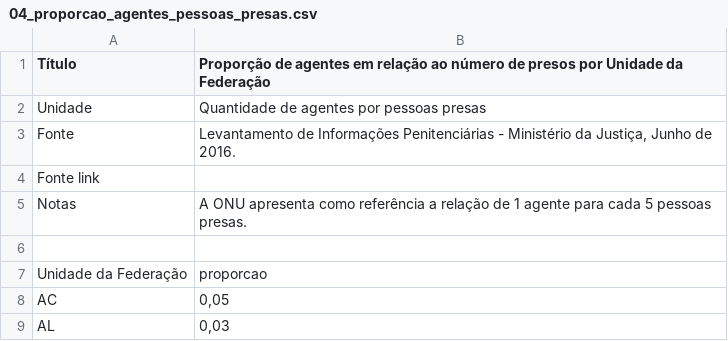
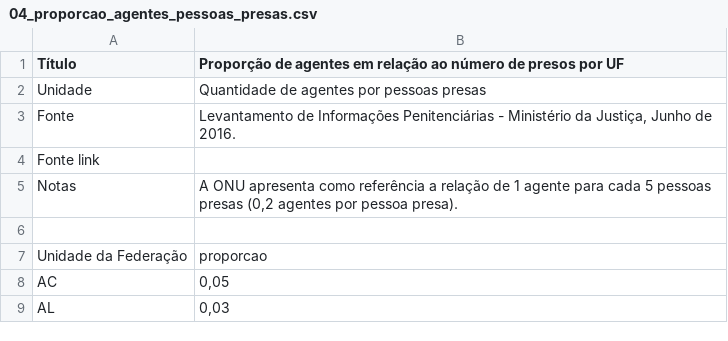
Before and after one commit to ask-ar/carceropolis, a CSV file: carceropolis/carceropolis/static/data/infraestrutura/04_proporcao_agentes_pessoas_presas.csv, drawn as a sheet; only a part is shown.

Commit message:
[Dados][Internas] Infraestrutura #113 - chart 4 update

```diff
--- a/carceropolis/carceropolis/static/data/infraestrutura/04_proporcao_agentes_pessoas_presas.csv
+++ b/carceropolis/carceropolis/static/data/infraestrutura/04_proporcao_agentes_pessoas_presas.csv
@@ -1,2 +1,2 @@
-"Título","Proporção de agentes em relação ao número de presos por Unidade da Federação"
+"Título","Proporção de agentes em relação ao número de presos por UF"
 "Unidade","Quantidade de agentes por pessoas presas"
@@ -4,3 +4,3 @@
 "Fonte link",""
-"Notas","A ONU apresenta como referência a relação de 1 agente para cada 5 pessoas presas."
+"Notas","A ONU apresenta como referência a relação de 1 agente para cada 5 pessoas presas (0,2 agentes por pessoa presa)."
 "",""
```
